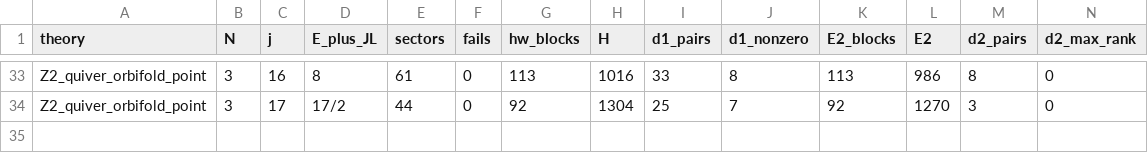
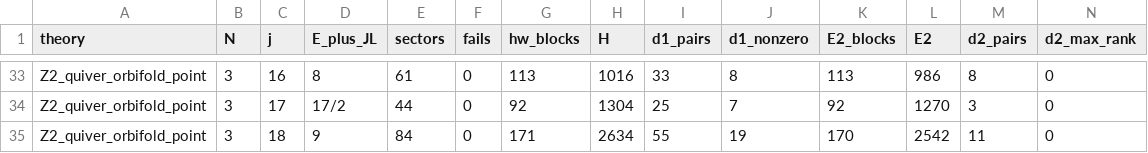
Before and after one commit to lbotao399-stack/quantum-lifts-results, a CSV file: data/N2_Z2_quiver_orbifold_point_levels.csv, drawn as a sheet; only a part is shown, gaps mark what is left out; rows hold the shown columns only; the diff names each change by its address in the sheet, - before the commit and + after, or states it on an @@ line.

```diff
--- a/data/N2_Z2_quiver_orbifold_point_levels.csv
+++ b/data/N2_Z2_quiver_orbifold_point_levels.csv
+row 35: Z2_quiver_orbifold_point | 3 | 18 | 9 | 84 | 0 | 171 | 2634 | 55 | 19 | 170 | 2542 | 11 | 0
```
Also changed, not shown: data/N2_SCQCD_levels.csv, data/massive_flows_levels.csv, 1 other file.
